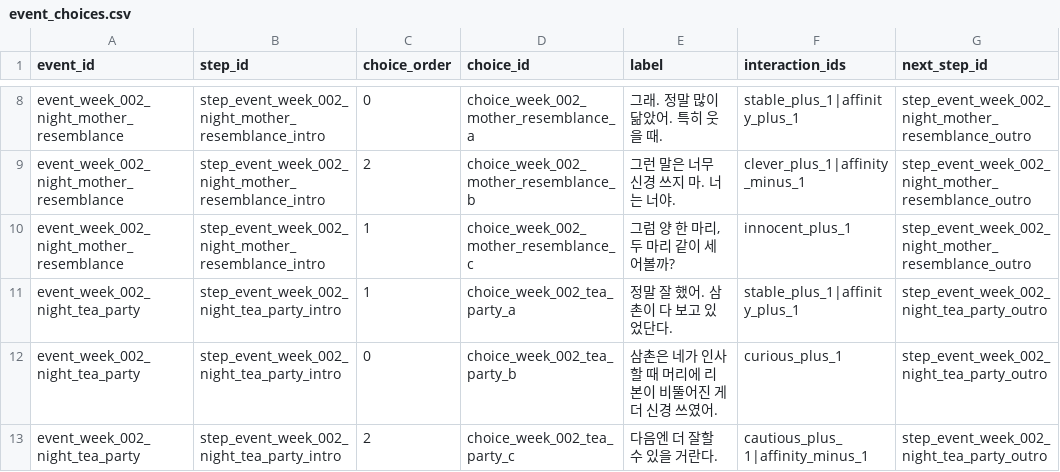
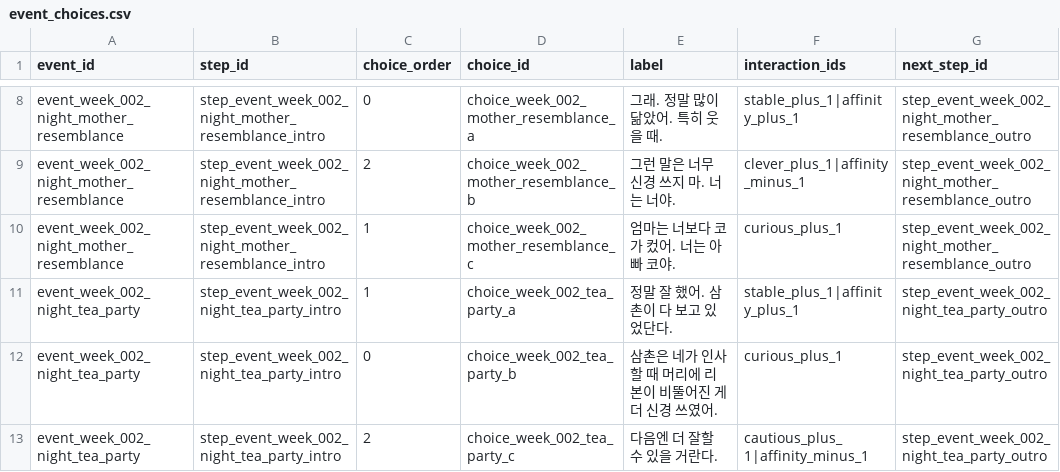
Before and after one commit to fbdfbd/JG_WEEK07, a CSV file: Assets/Data/CSV/event_choices.csv, drawn as a sheet; only a part is shown, gaps mark what is left out.

```diff
--- a/Assets/Data/CSV/event_choices.csv
+++ b/Assets/Data/CSV/event_choices.csv
@@ -9,3 +9,3 @@ event_week_002_night_mother_resemblance,step_event_week_002_night_mother_resembl
 event_week_002_night_mother_resemblance,step_event_week_002_night_mother_resemblance_intro,2,choice_week_002_mother_resemblance_b,그런 말은 너무 신경 쓰지 마. 너는 너야.,clever_plus_1|affinity_minus_1,step_event_week_002_night_mother_resemblance_outro
-event_week_002_night_mother_resemblance,step_event_week_002_night_mother_resemblance_intro,1,choice_week_002_mother_resemblance_c,"그럼 양 한 마리, 두 마리 같이 세어볼까?",innocent_plus_1,step_event_week_002_night_mother_resemblance_outro
+event_week_002_night_mother_resemblance,step_event_week_002_night_mother_resemblance_intro,1,choice_week_002_mother_resemblance_c,엄마는 너보다 코가 컸어. 너는 아빠 코야.,curious_plus_1,step_event_week_002_night_mother_resemblance_outro
 event_week_002_night_tea_party,step_event_week_002_night_tea_party_intro,1,choice_week_002_tea_party_a,정말 잘 했어. 삼촌이 다 보고 있었단다.,stable_plus_1|affinity_plus_1,step_event_week_002_night_tea_party_outro
```
Also changed, not shown: Assets/Data/CSV/event_choice_dialogue_lines.csv, Assets/Data/CSV/events.csv, 5 other files.
